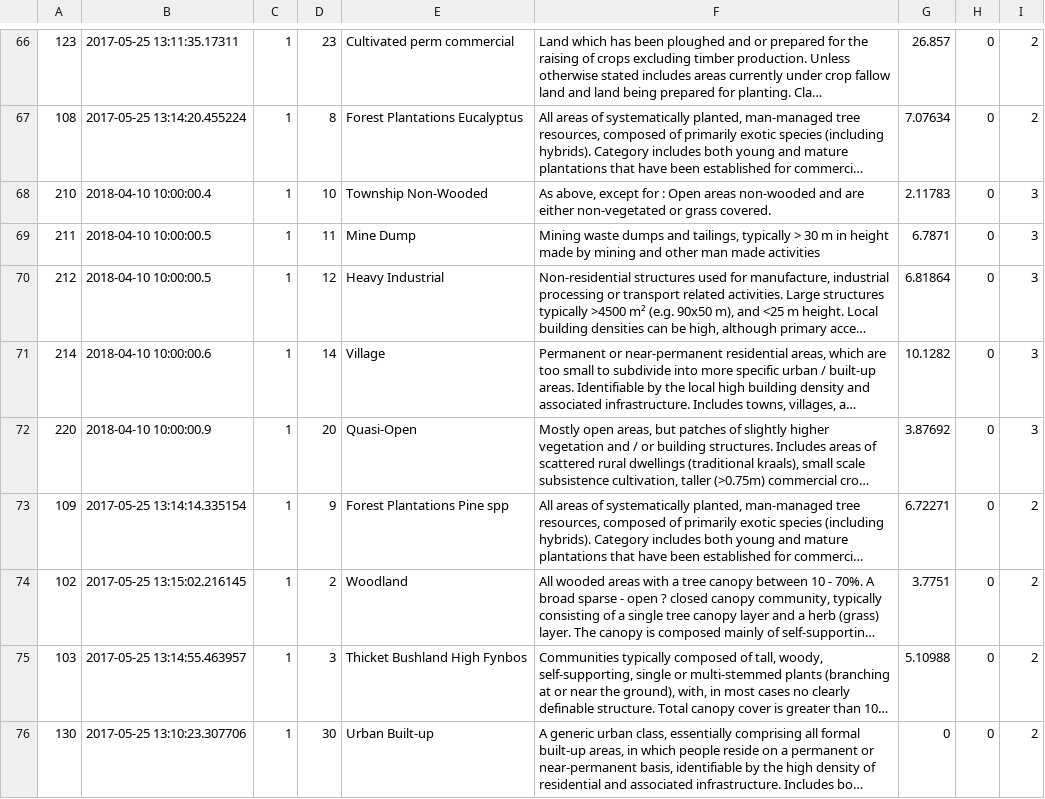
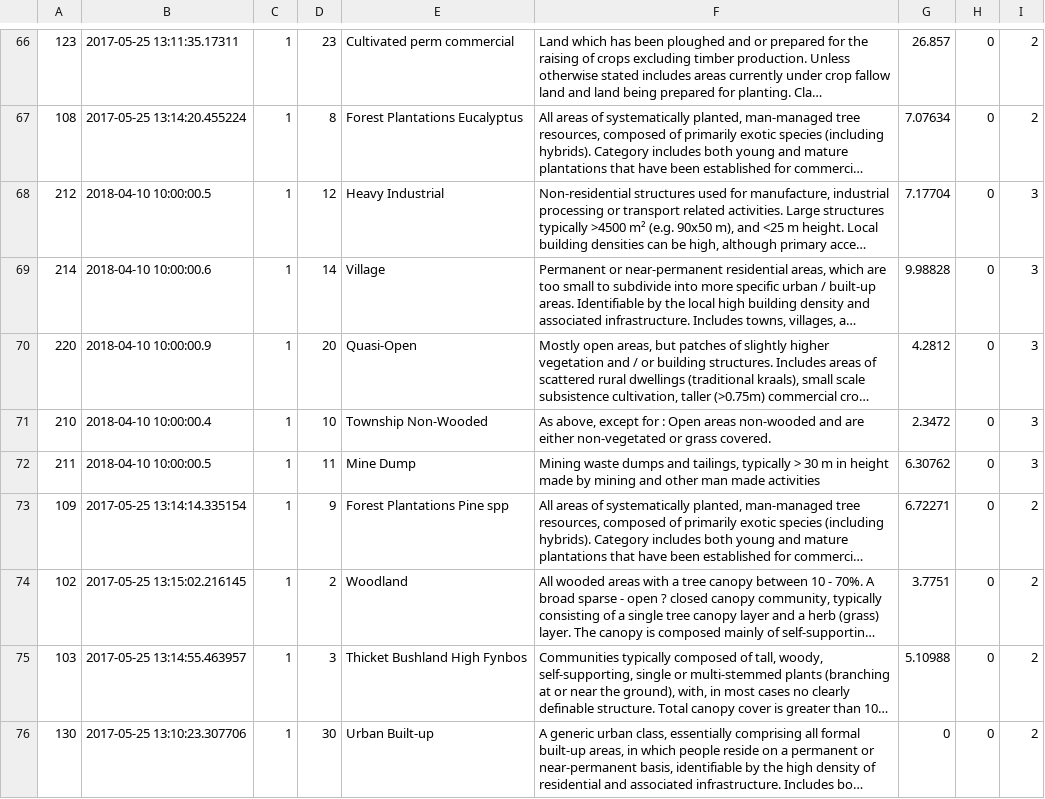
Before and after one commit to brotherdust/qrap, a CSV file: Data/cluttertype.csv, drawn as a sheet; only a part is shown, gaps mark what is left out; long unchanged cells end in …; removed rows and columns are numbered as before the commit, all else as after; the diff covers the shown part only; the diff names each change by its address in the sheet, - before the commit and + after, or states it on an @@ line.

```diff
--- a/Data/cluttertype.csv
+++ b/Data/cluttertype.csv
-row 68: 210 | 2018-04-10 10:00:00.4 | 1 | 10 | Township Non-Wooded | As above, except for : Open areas non-wooded and are either non-vegetated or grass covered. | 2.11783 | 0 | 3
-row 69: 211 | 2018-04-10 10:00:00.5 | 1 | 11 | Mine Dump | Mining waste dumps and tailings, typically > 30 m in height made by mining and other man made activities | 6.7871 | 0 | 3
-G68: 6.81864
+G68: 7.17704
-G69: 10.1282
+G69: 9.98828
-G70: 3.87692
+G70: 4.2812
+row 71: 210 | 2018-04-10 10:00:00.4 | 1 | 10 | Township Non-Wooded | As above, except for : Open areas non-wooded and are either non-vegetated or grass covered. | 2.3472 | 0 | 3
+row 72: 211 | 2018-04-10 10:00:00.5 | 1 | 11 | Mine Dump | Mining waste dumps and tailings, typically > 30 m in height made by mining and other man made activities | 6.30762 | 0 | 3
```
Also changed, not shown: 8 added rows, 8 removed rows, 1 moved row and 4 edited cells elsewhere in this file.
